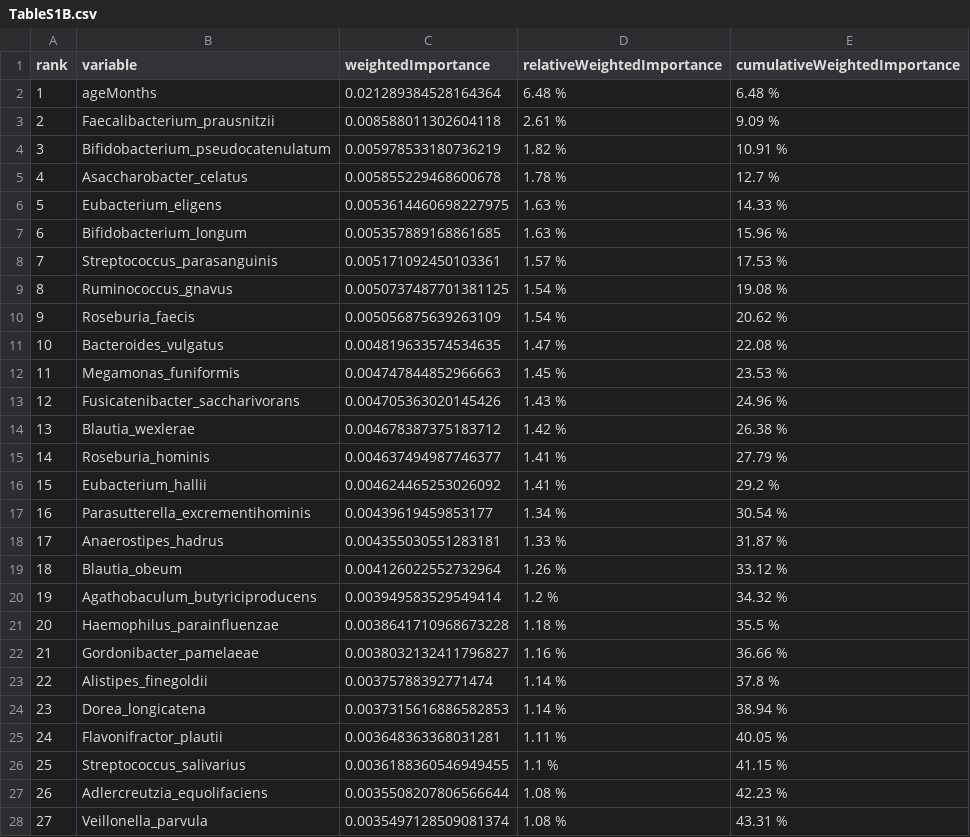
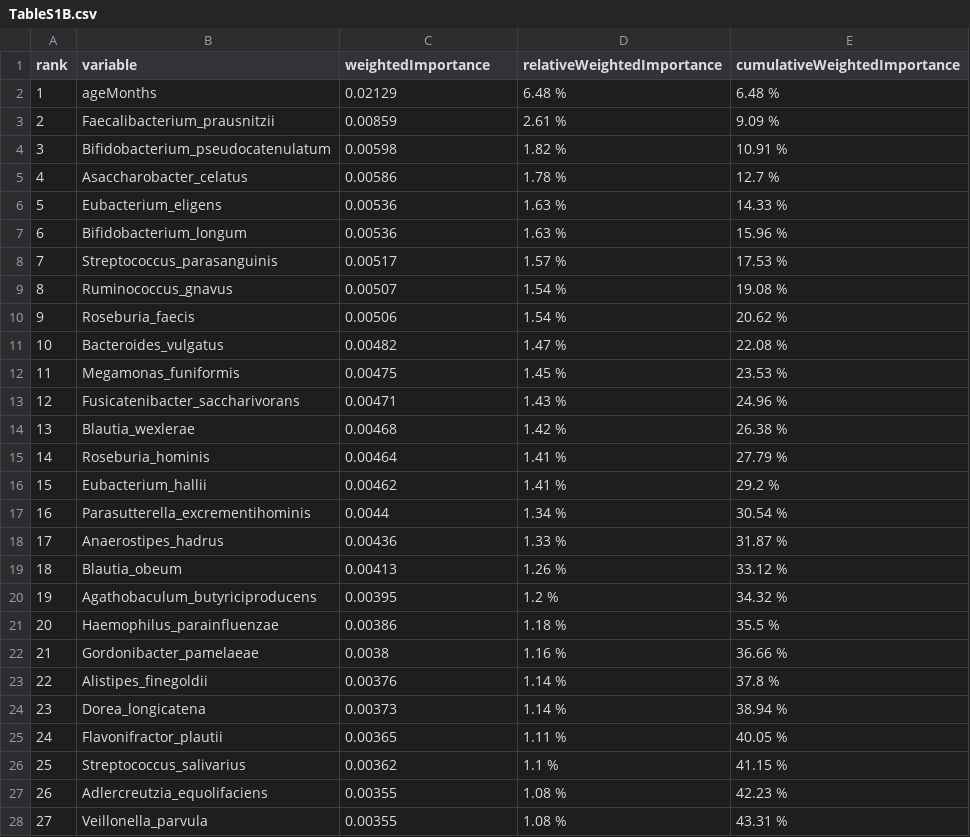
Before and after one commit to Klepac-Ceraj-Lab/Resonance, a CSV file: manuscript/assets/TableS1B.csv, drawn as a sheet; only a part is shown; the diff covers the shown part only.

Commit message:
updated versions of supplementary tables CSVs

```diff
--- a/manuscript/assets/TableS1B.csv
+++ b/manuscript/assets/TableS1B.csv
@@ -1,28 +1,28 @@
 rank,variable,weightedImportance,relativeWeightedImportance,cumulativeWeightedImportance
-1,ageMonths,0.021289384528164364,6.48 %,6.48 %
-2,Faecalibacterium_prausnitzii,0.008588011302604118,2.61 %,9.09 %
-3,Bifidobacterium_pseudocatenulatum,0.005978533180736219,1.82 %,10.91 %
-4,Asaccharobacter_celatus,0.005855229468600678,1.78 %,12.7 %
-5,Eubacterium_eligens,0.0053614460698227975,1.63 %,14.33 %
-6,Bifidobacterium_longum,0.005357889168861685,1.63 %,15.96 %
-7,Streptococcus_parasanguinis,0.005171092450103361,1.57 %,17.53 %
-8,Ruminococcus_gnavus,0.0050737487701381125,1.54 %,19.08 %
-9,Roseburia_faecis,0.005056875639263109,1.54 %,20.62 %
-10,Bacteroides_vulgatus,0.004819633574534635,1.47 %,22.08 %
-11,Megamonas_funiformis,0.004747844852966663,1.45 %,23.53 %
-12,Fusicatenibacter_saccharivorans,0.004705363020145426,1.43 %,24.96 %
-13,Blautia_wexlerae,0.004678387375183712,1.42 %,26.38 %
-14,Roseburia_hominis,0.004637494987746377,1.41 %,27.79 %
-15,Eubacterium_hallii,0.004624465253026092,1.41 %,29.2 %
-16,Parasutterella_excrementihominis,0.00439619459853177,1.34 %,30.54 %
-17,Anaerostipes_hadrus,0.004355030551283181,1.33 %,31.87 %
-18,Blautia_obeum,0.004126022552732964,1.26 %,33.12 %
-19,Agathobaculum_butyriciproducens,0.003949583529549414,1.2 %,34.32 %
-20,Haemophilus_parainfluenzae,0.0038641710968673228,1.18 %,35.5 %
-21,Gordonibacter_pamelaeae,0.0038032132411796827,1.16 %,36.66 %
-22,Alistipes_finegoldii,0.00375788392771474,1.14 %,37.8 %
-23,Dorea_longicatena,0.0037315616886582853,1.14 %,38.94 %
-24,Flavonifractor_plautii,0.003648363368031281,1.11 %,40.05 %
-25,Streptococcus_salivarius,0.0036188360546949455,1.1 %,41.15 %
-26,Adlercreutzia_equolifaciens,0.0035508207806566644,1.08 %,42.23 %
-27,Veillonella_parvula,0.0035497128509081374,1.08 %,43.31 %
+1,ageMonths,0.02129,6.48 %,6.48 %
+2,Faecalibacterium_prausnitzii,0.00859,2.61 %,9.09 %
+3,Bifidobacterium_pseudocatenulatum,0.00598,1.82 %,10.91 %
+4,Asaccharobacter_celatus,0.00586,1.78 %,12.7 %
+5,Eubacterium_eligens,0.00536,1.63 %,14.33 %
+6,Bifidobacterium_longum,0.00536,1.63 %,15.96 %
+7,Streptococcus_parasanguinis,0.00517,1.57 %,17.53 %
+8,Ruminococcus_gnavus,0.00507,1.54 %,19.08 %
+9,Roseburia_faecis,0.00506,1.54 %,20.62 %
+10,Bacteroides_vulgatus,0.00482,1.47 %,22.08 %
+11,Megamonas_funiformis,0.00475,1.45 %,23.53 %
+12,Fusicatenibacter_saccharivorans,0.00471,1.43 %,24.96 %
+13,Blautia_wexlerae,0.00468,1.42 %,26.38 %
+14,Roseburia_hominis,0.00464,1.41 %,27.79 %
+15,Eubacterium_hallii,0.00462,1.41 %,29.2 %
+16,Parasutterella_excrementihominis,0.0044,1.34 %,30.54 %
+17,Anaerostipes_hadrus,0.00436,1.33 %,31.87 %
+18,Blautia_obeum,0.00413,1.26 %,33.12 %
+19,Agathobaculum_butyriciproducens,0.00395,1.2 %,34.32 %
+20,Haemophilus_parainfluenzae,0.00386,1.18 %,35.5 %
+21,Gordonibacter_pamelaeae,0.0038,1.16 %,36.66 %
+22,Alistipes_finegoldii,0.00376,1.14 %,37.8 %
+23,Dorea_longicatena,0.00373,1.14 %,38.94 %
+24,Flavonifractor_plautii,0.00365,1.11 %,40.05 %
+25,Streptococcus_salivarius,0.00362,1.1 %,41.15 %
+26,Adlercreutzia_equolifaciens,0.00355,1.08 %,42.23 %
+27,Veillonella_parvula,0.00355,1.08 %,43.31 %
```
Also changed, not shown: 111 edited cells elsewhere in this file, manuscript/assets/TableS1A.csv, manuscript/assets/TableS2.csv.
